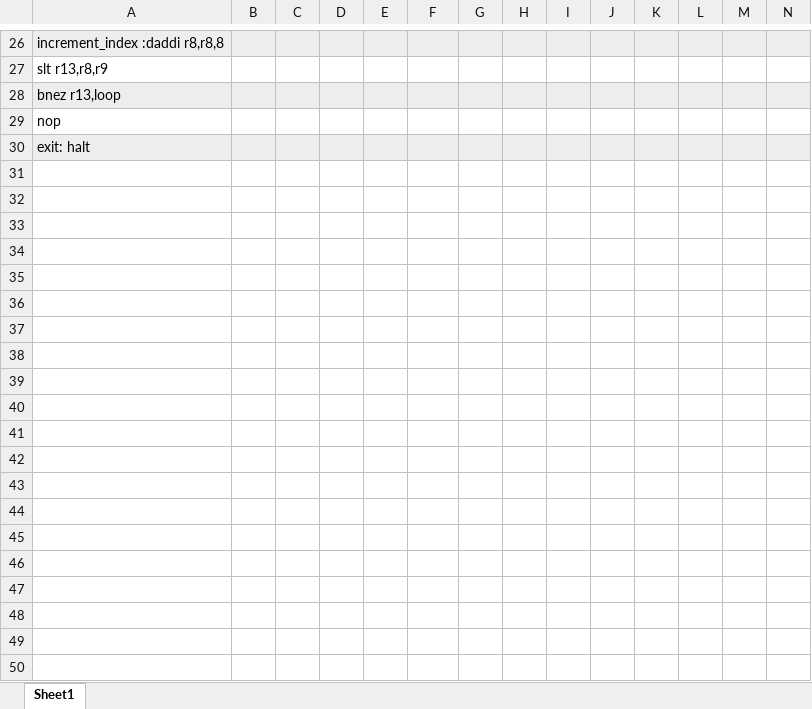
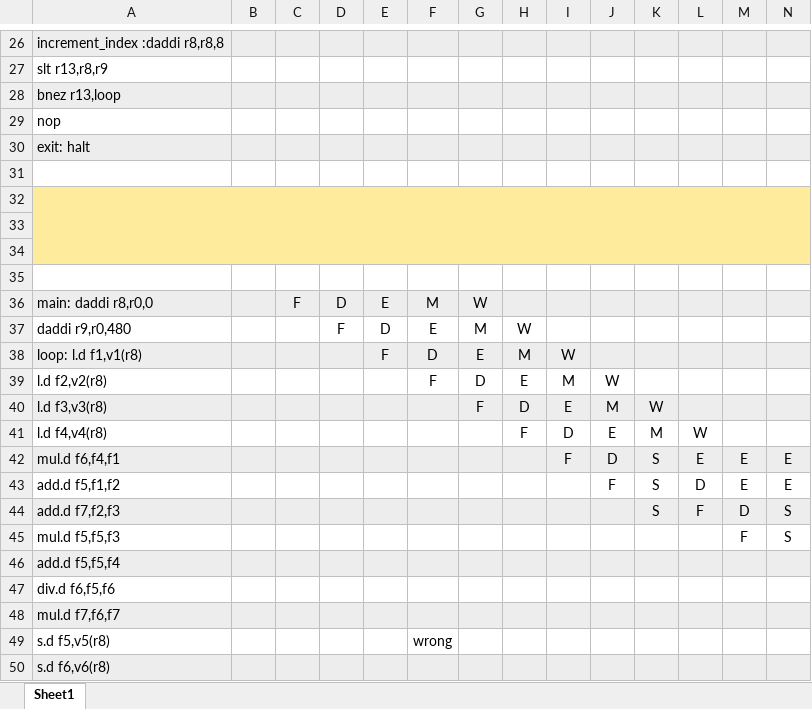
Before and after one commit to kevinPoliPoli/architetectures, an Excel workbook: Lab3/pipeline base.xlsx, sheet Sheet1, drawn as a sheet; only a part is shown, gaps mark what is left out; values as stored, in another font and other column widths than the file's, no borders; rows hold the shown columns only; the diff covers the shown part only; the diff names each change by its address in the sheet, - before the commit and + after, or states it on an @@ line.

Commit message:
pipelinebase.xlsx updated

```diff
--- a/Lab3/pipeline base.xlsx (sheet Sheet1)
+++ b/Lab3/pipeline base.xlsx (sheet Sheet1)
+row 31: (empty)
+row 32: (empty)
+row 33: (empty)
+row 34: (empty)
+row 35: (empty)
+row 36: main: daddi r8,r0,0 |  | F | D | E | M | W
+row 37: daddi r9,r0,480 |  |  | F | D | E | M | W
+row 38: loop: l.d f1,v1(r8) |  |  |  | F | D | E | M | W
+row 39: l.d f2,v2(r8) |  |  |  |  | F | D | E | M | W
+row 40: l.d f3,v3(r8) |  |  |  |  |  | F | D | E | M | W
+row 41: l.d f4,v4(r8) |  |  |  |  |  |  | F | D | E | M | W
+row 42: mul.d f6,f4,f1 |  |  |  |  |  |  |  | F | D | S | E | E | E
+row 43: add.d f5,f1,f2 |  |  |  |  |  |  |  |  | F | S | D | E | E
+row 44: add.d f7,f2,f3 |  |  |  |  |  |  |  |  |  | S | F | D | S
+row 45: mul.d f5,f5,f3 |  |  |  |  |  |  |  |  |  |  |  | F | S
+row 46: add.d f5,f5,f4
+row 47: div.d f6,f5,f6
+row 48: mul.d f7,f6,f7
+row 49: s.d f5,v5(r8) |  |  |  |  | wrong
+row 50: s.d f6,v6(r8)
```
Also changed, not shown: 82 added rows and 1 edited cell elsewhere in this sheet, hidden cells, 1 other file.
